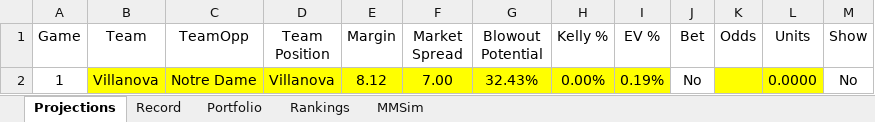
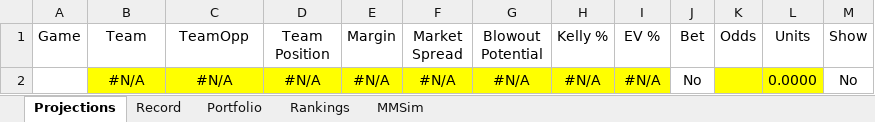
Before and after one commit to jackoo-06/jacks-cbb-site, an Excel workbook: WebsiteData.xlsx, sheet Projections, drawn as a sheet; values as stored, in another font and other column widths than the file's, no borders; removed rows and columns are numbered as before the commit, all else as after; the diff names each change by its address in the sheet, - before the commit and + after, or states it on an @@ line.

Commit message:
Update Data

```diff
--- a/WebsiteData.xlsx (sheet Projections)
+++ b/WebsiteData.xlsx (sheet Projections)
-row 2: 1 | Villanova | Notre Dame | Villanova | 8.12 | 7.00 | 32.43% | 0.00% | 0.19% | No |  | 0.0000 | No
+row 2:  | #N/A | #N/A | #N/A | #N/A | #N/A | #N/A | #N/A | #N/A | No |  | 0.0000 | No
```
Also changed, not shown: formulas that keep their value, 1 other file.
